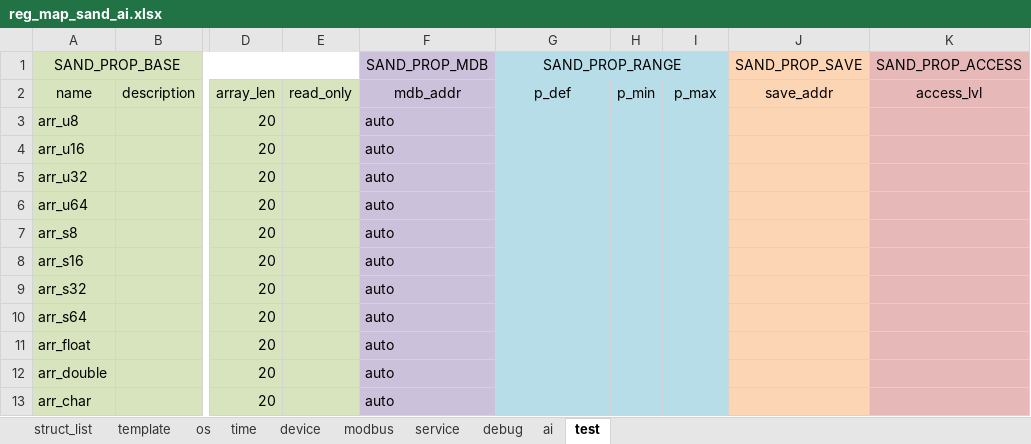
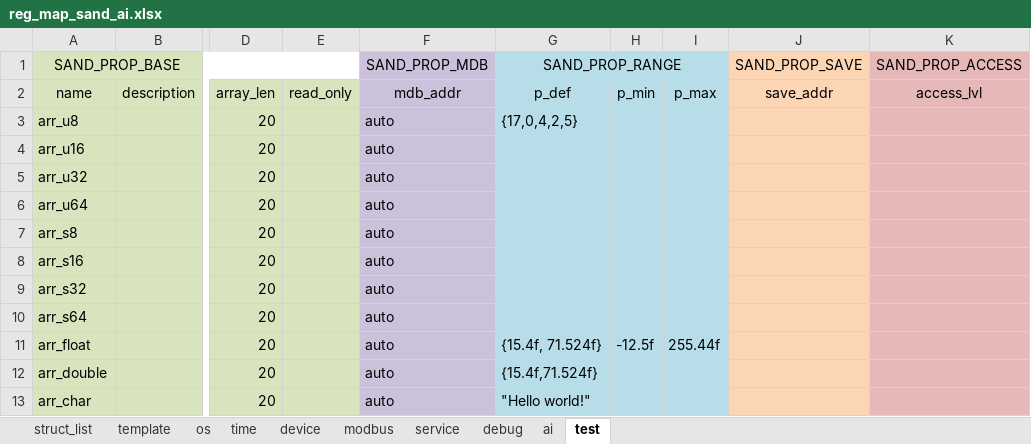
Before and after one commit to Airat91/SAND, an Excel workbook: generator/input/reg_maps/reg_map_sand_ai.xlsx, sheet test, drawn as a sheet; only a part is shown, gaps mark what is left out; values as stored, in another font and other column widths than the file's, no borders; the diff names each change by its address in the sheet, - before the commit and + after, or states it on an @@ line.

```diff
--- a/generator/input/reg_maps/reg_map_sand_ai.xlsx (sheet test)
+++ b/generator/input/reg_maps/reg_map_sand_ai.xlsx (sheet test)
-G3: (empty)
+G3: {17,0,4,2,5}
-G11: (empty)
+G11: {15.4f, 71.524f}
-H11: (empty)
+H11: -12.5f
-I11: (empty)
+I11: 255.44f
-G12: (empty)
+G12: {15.4f,71.524f}
-G13: (empty)
+G13: "Hello world!"
```
Also changed, not shown: sheet time, 2 other files.
